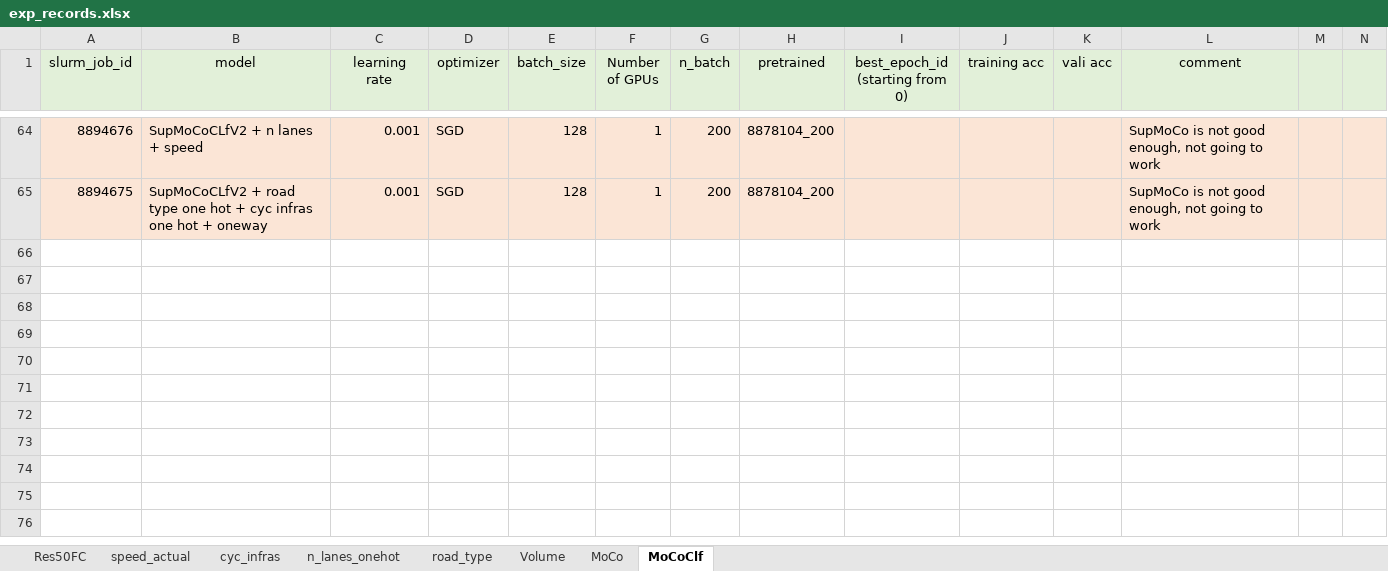
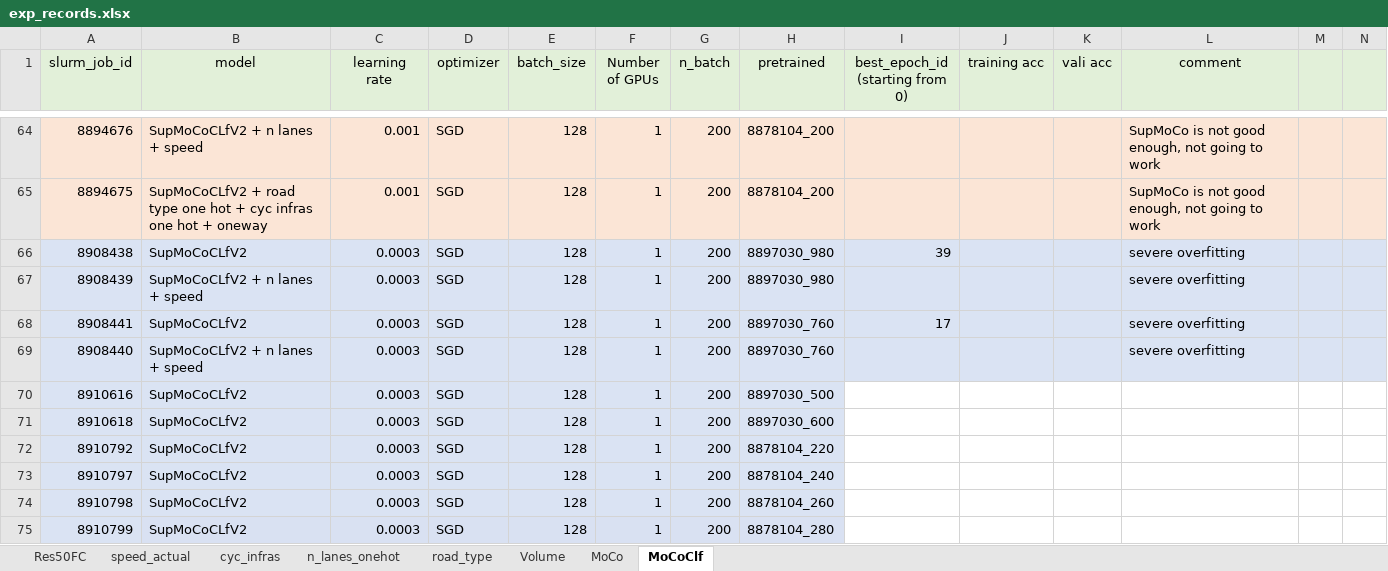
Before and after one commit to lin-bo/AutoLTS, an Excel workbook: res/exp_records.xlsx, sheet MoCoClf, drawn as a sheet; only a part is shown, gaps mark what is left out; values as stored, in another font and other column widths than the file's, no borders; rows hold the shown columns only; the diff names each change by its address in the sheet, - before the commit and + after, or states it on an @@ line.

```diff
--- a/res/exp_records.xlsx (sheet MoCoClf)
+++ b/res/exp_records.xlsx (sheet MoCoClf)
+row 66: 8908438 | SupMoCoCLfV2 | 0.0003 | SGD | 128 | 1 | 200 | 8897030_980 | 39 |  |  | severe overfitting
+row 67: 8908439 | SupMoCoCLfV2 + n lanes + speed | 0.0003 | SGD | 128 | 1 | 200 | 8897030_980 |  |  |  | severe overfitting
+row 68: 8908441 | SupMoCoCLfV2 | 0.0003 | SGD | 128 | 1 | 200 | 8897030_760 | 17 |  |  | severe overfitting
+row 69: 8908440 | SupMoCoCLfV2 + n lanes + speed | 0.0003 | SGD | 128 | 1 | 200 | 8897030_760 |  |  |  | severe overfitting
+row 70: 8910616 | SupMoCoCLfV2 | 0.0003 | SGD | 128 | 1 | 200 | 8897030_500
+row 71: 8910618 | SupMoCoCLfV2 | 0.0003 | SGD | 128 | 1 | 200 | 8897030_600
+row 72: 8910792 | SupMoCoCLfV2 | 0.0003 | SGD | 128 | 1 | 200 | 8878104_220
+row 73: 8910797 | SupMoCoCLfV2 | 0.0003 | SGD | 128 | 1 | 200 | 8878104_240
+row 74: 8910798 | SupMoCoCLfV2 | 0.0003 | SGD | 128 | 1 | 200 | 8878104_260
+row 75: 8910799 | SupMoCoCLfV2 | 0.0003 | SGD | 128 | 1 | 200 | 8878104_280
```
Also changed, not shown: sheet Volume, sheet road_type, sheet n_lanes_onehot, sheet speed_actual, sheet MoCo, 2 other files.
